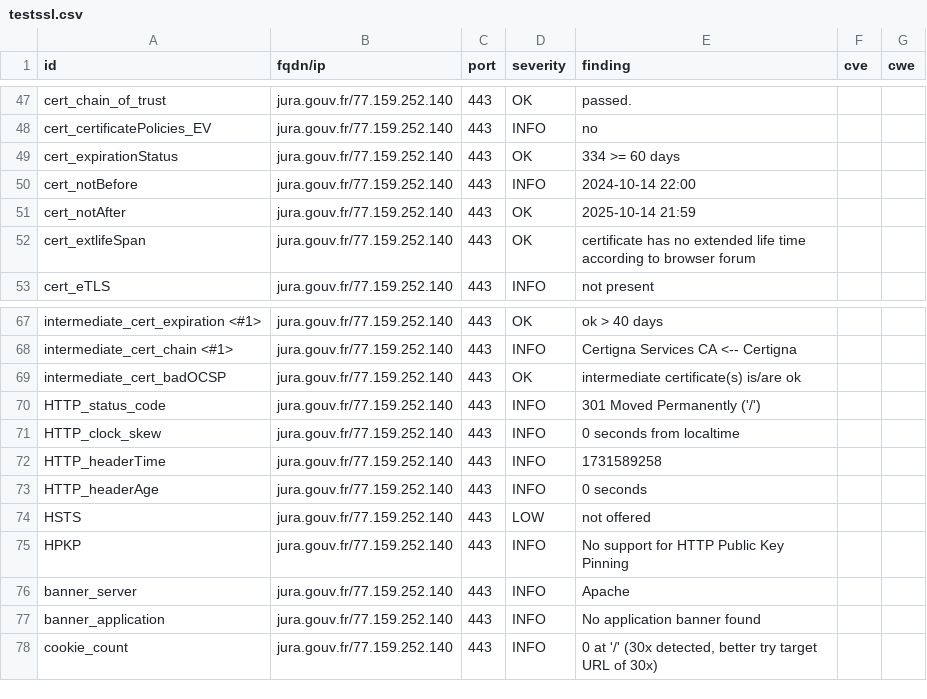
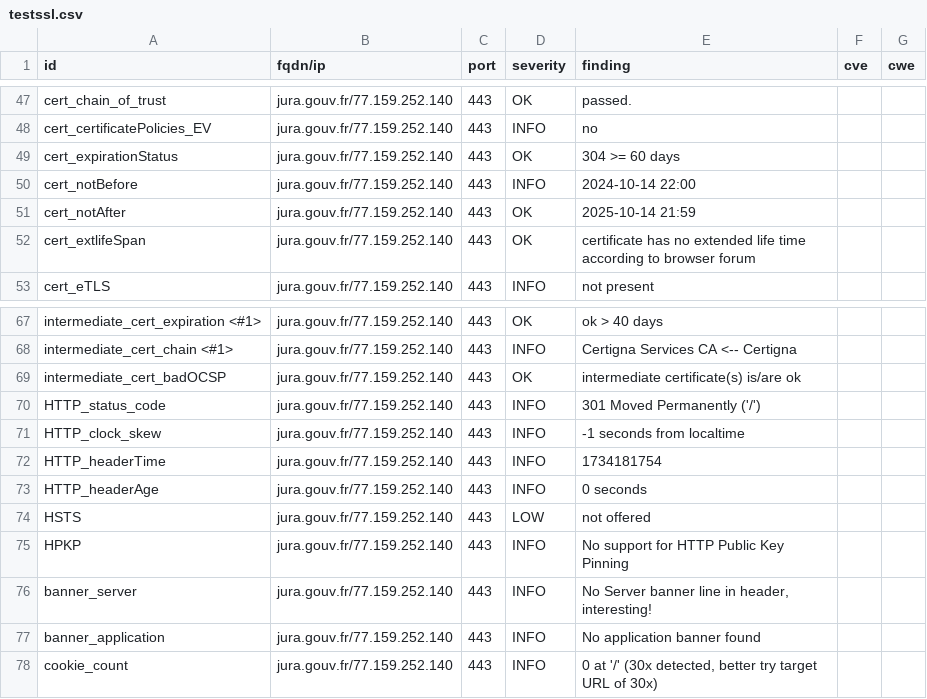
Before and after one commit to GKO-org/dashlordPrd6, a CSV file: results/aHR0cHM6Ly9qdXJhLmdvdXYuZnI=/testssl.csv, drawn as a sheet; only a part is shown, gaps mark what is left out.

```diff
--- a/results/aHR0cHM6Ly9qdXJhLmdvdXYuZnI=/testssl.csv
+++ b/results/aHR0cHM6Ly9qdXJhLmdvdXYuZnI=/testssl.csv
@@ -48,3 +48,3 @@
 "cert_certificatePolicies_EV","jura.gouv.fr/77.159.252.140","443","INFO","no","",""
-"cert_expirationStatus","jura.gouv.fr/77.159.252.140","443","OK","334 >= 60 days","",""
+"cert_expirationStatus","jura.gouv.fr/77.159.252.140","443","OK","304 >= 60 days","",""
 "cert_notBefore","jura.gouv.fr/77.159.252.140","443","INFO","2024-10-14 22:00","",""
@@ -70,4 +70,4 @@
 "HTTP_status_code","jura.gouv.fr/77.159.252.140","443","INFO","301 Moved Permanently ('/')","",""
-"HTTP_clock_skew","jura.gouv.fr/77.159.252.140","443","INFO","0 seconds from localtime","",""
-"HTTP_headerTime","jura.gouv.fr/77.159.252.140","443","INFO","1731589258","",""
+"HTTP_clock_skew","jura.gouv.fr/77.159.252.140","443","INFO","-1 seconds from localtime","",""
+"HTTP_headerTime","jura.gouv.fr/77.159.252.140","443","INFO","1734181754","",""
 "HTTP_headerAge","jura.gouv.fr/77.159.252.140","443","INFO","0 seconds","",""
@@ -75,3 +75,3 @@
 "HPKP","jura.gouv.fr/77.159.252.140","443","INFO","No support for HTTP Public Key Pinning","",""
-"banner_server","jura.gouv.fr/77.159.252.140","443","INFO","Apache","",""
+"banner_server","jura.gouv.fr/77.159.252.140","443","INFO","No Server banner line in header, interesting!","",""
 "banner_application","jura.gouv.fr/77.159.252.140","443","INFO","No application banner found","",""
```
Also changed, not shown: 11 other files.
